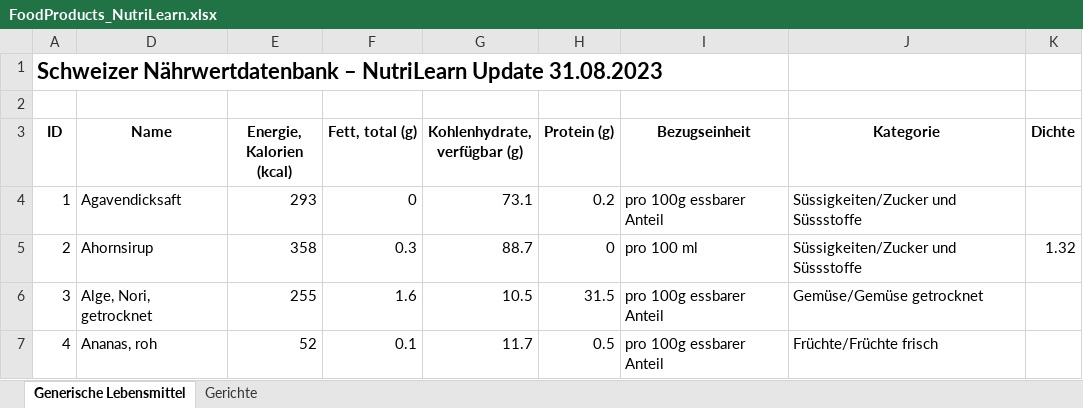
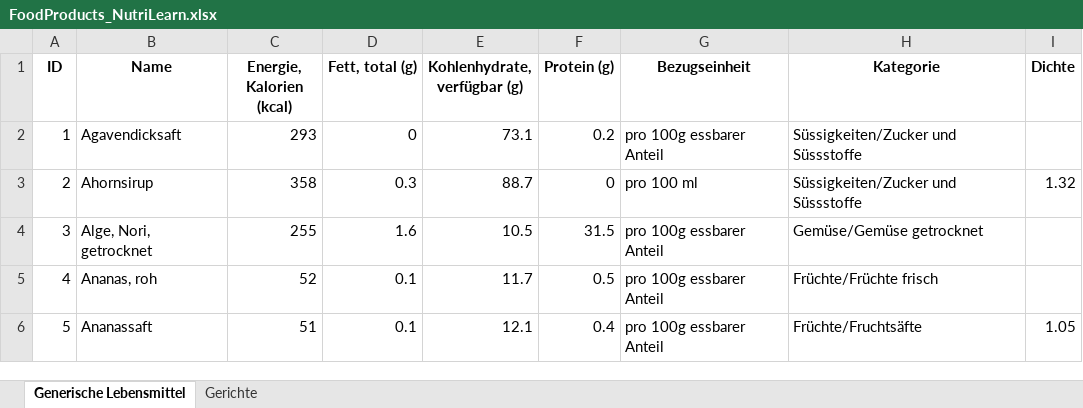
Before and after one commit to Dstecher/NutriLearnVR, an Excel workbook: NutriLearnVR/Assets/FoodProducts_NutriLearn.xlsx, sheet Generische Lebensmittel, drawn as a sheet; only a part is shown; the shorter side is filled out with more unchanged rows; values as stored, in another font and other column widths than the file's, no borders; the diff names each change by its address in the sheet, - before the commit and + after, or states it on an @@ line.

```diff
--- a/NutriLearnVR/Assets/FoodProducts_NutriLearn.xlsx (sheet Generische Lebensmittel)
+++ b/NutriLearnVR/Assets/FoodProducts_NutriLearn.xlsx (sheet Generische Lebensmittel)
-row 1: Schweizer Nährwertdatenbank – NutriLearn Update 31.08.2023
-row 2: (empty)
```
Also changed, not shown: hidden cells, 3 other files.
